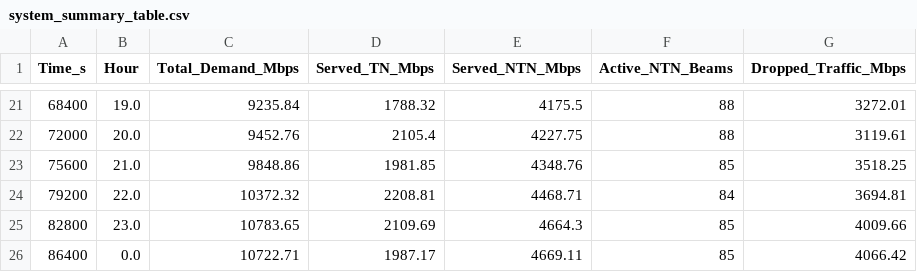
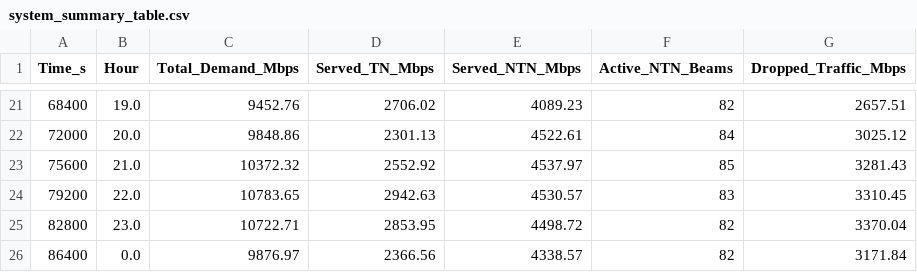
Before and after one commit to berkayclsknn/NTN, a CSV file: system_summary_table.csv, drawn as a sheet; only a part is shown, gaps mark what is left out; the diff covers the shown part only.

```diff
--- a/system_summary_table.csv
+++ b/system_summary_table.csv
@@ -21,6 +21,6 @@ Time_s,Hour,Total_Demand_Mbps,Served_TN_Mbps,Served_NTN_Mbps,Active_NTN_Beams,Dr
-68400,19.0,9235.84,1788.32,4175.5,88,3272.01
-72000,20.0,9452.76,2105.4,4227.75,88,3119.61
-75600,21.0,9848.86,1981.85,4348.76,85,3518.25
-79200,22.0,10372.32,2208.81,4468.71,84,3694.81
-82800,23.0,10783.65,2109.69,4664.3,85,4009.66
-86400,0.0,10722.71,1987.17,4669.11,85,4066.42
+68400,19.0,9452.76,2706.02,4089.23,82,2657.51
+72000,20.0,9848.86,2301.13,4522.61,84,3025.12
+75600,21.0,10372.32,2552.92,4537.97,85,3281.43
+79200,22.0,10783.65,2942.63,4530.57,83,3310.45
+82800,23.0,10722.71,2853.95,4498.72,82,3370.04
+86400,0.0,9876.97,2366.56,4338.57,82,3171.84
```
Also changed, not shown: 93 edited cells elsewhere in this file, users_initial_state.csv, 6 other files.
